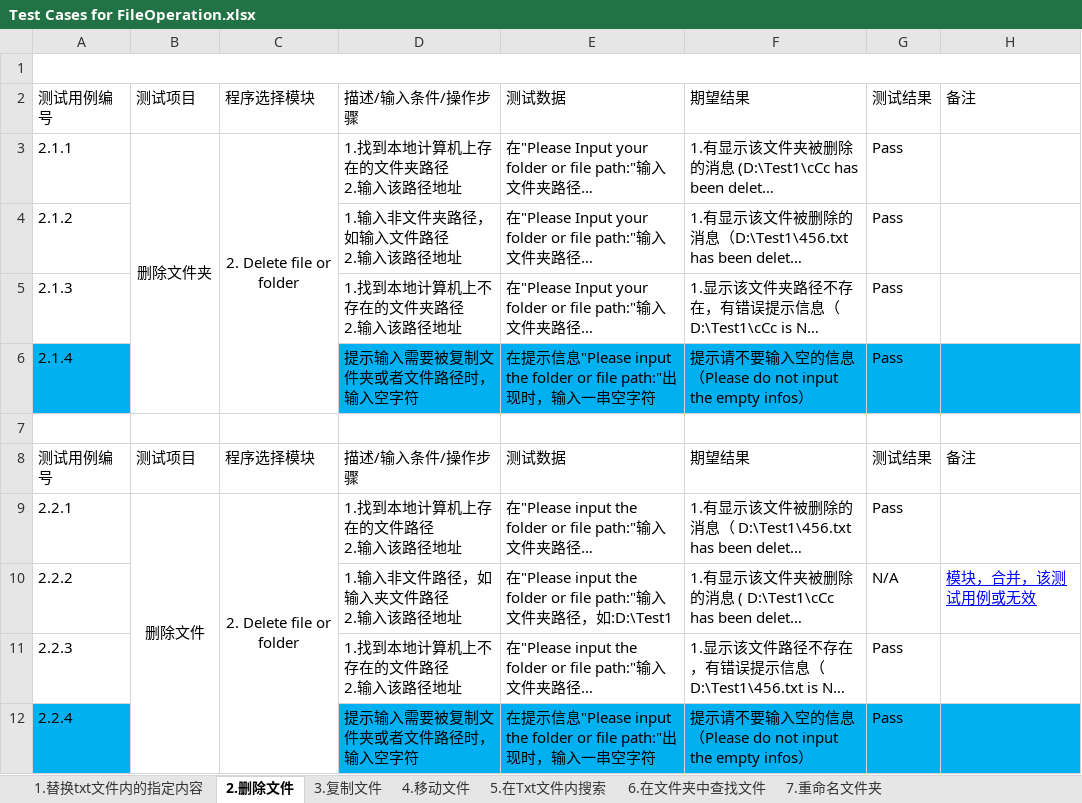
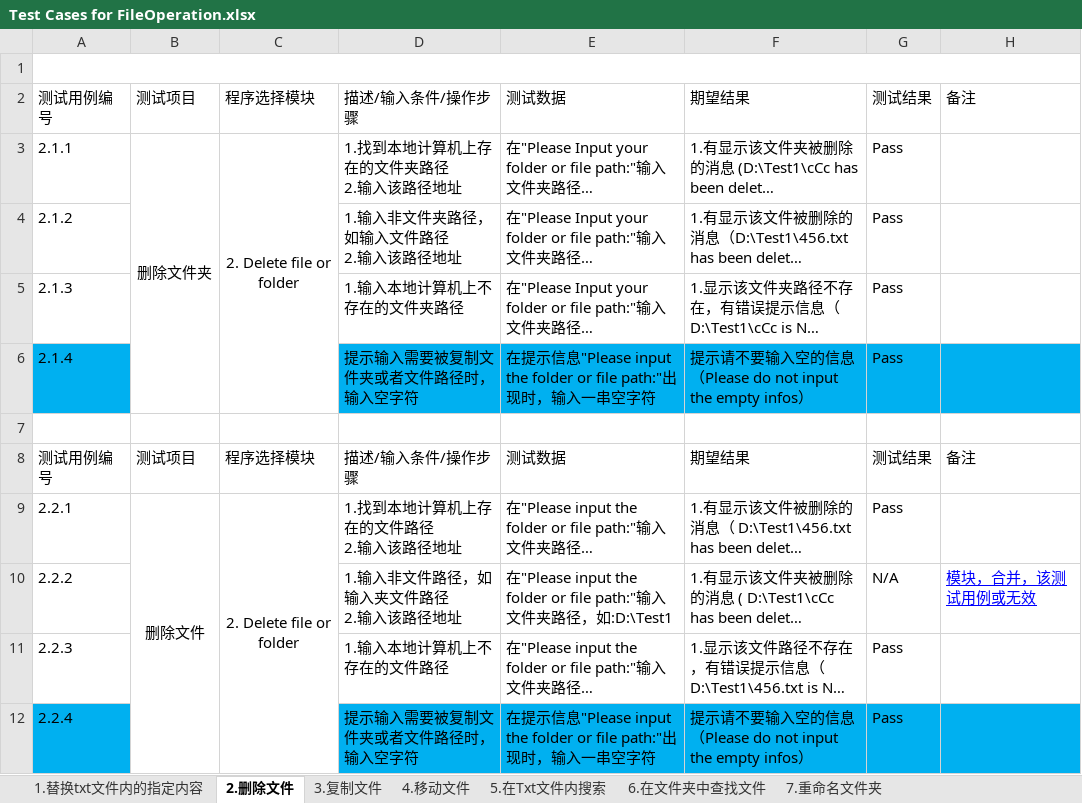
Before and after one commit to Eason0731/LegacyPython2, an Excel workbook: src/MyItems/Test Cases for FileOperation.xlsx, sheet 2.删除文件, drawn as a sheet; long unchanged cells end in …; values as stored, in another font and other column widths than the file's, no borders; ↵ is a line break in a cell; the diff names each change by its address in the sheet, - before the commit and + after, or states it on an @@ line.

```diff
--- a/src/MyItems/Test Cases for FileOperation.xlsx (sheet 2.删除文件)
+++ b/src/MyItems/Test Cases for FileOperation.xlsx (sheet 2.删除文件)
-D5: 1.找到本地计算机上不存在的文件夹路径 ↵ 2.输入该路径地址
+D5: 1.输入本地计算机上不存在的文件夹路径
-D11: 1.找到本地计算机上不存在的文件路径 ↵ 2.输入该路径地址
+D11: 1.输入本地计算机上不存在的文件路径
```
Also changed, not shown: sheet 7.重命名文件夹, sheet 3.复制文件, sheet 4.移动文件, sheet 8.根据文件已有字段被替换为新名称, sheet 6.在文件夹中查找文件, sheet 5.在Txt文件内搜索, 1 more sheet.
